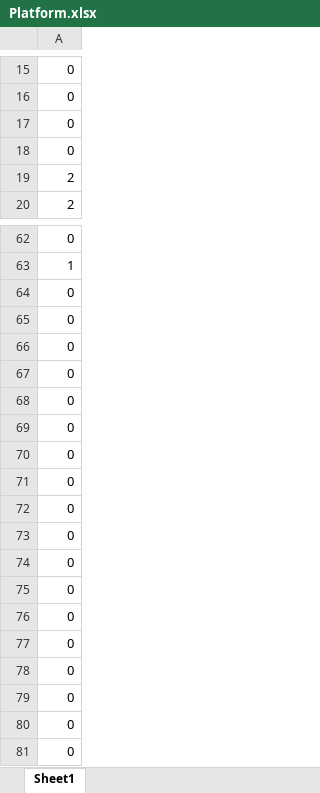
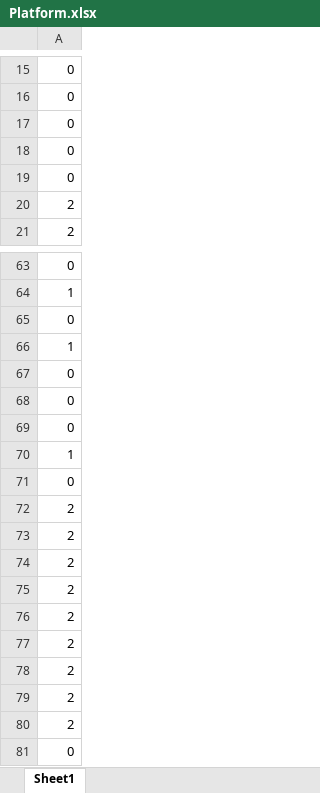
Before and after one commit to ita0124/GameProject, an Excel workbook: ActionGame-リファクタリング-/Data/CSV/Stage/Platform.xlsx, sheet Sheet1, drawn as a sheet; only a part is shown, gaps mark what is left out; values as stored, in another font and other column widths than the file's, no borders; removed rows and columns are numbered as before the commit, all else as after; the diff names each change by its address in the sheet, - before the commit and + after, or states it on an @@ line.

```diff
--- a/ActionGame-リファクタリング-/Data/CSV/Stage/Platform.xlsx (sheet Sheet1)
+++ b/ActionGame-リファクタリング-/Data/CSV/Stage/Platform.xlsx (sheet Sheet1)
-row 69: 0
+row 19: 0
+row 66: 1
+row 70: 1
-row 70: 0
-row 71: 0
-row 72: 0
-row 73: 0
-row 74: 0
-row 75: 0
-row 76: 0
-row 77: 0
-row 78: 0
-row 79: 0
-row 80: 0
+row 72: 2
+row 73: 2
+row 74: 2
+row 75: 2
+row 76: 2
+row 77: 2
+row 78: 2
+row 79: 2
+row 80: 2
```
Also changed, not shown: ActionGame-リファクタリング-/Data/CSV/Boss/AttackPatterns/AttackPatterns.xlsx, ActionGame-リファクタリング-/Data/CSV/Stage/Stage.xlsx, 17 other files.
